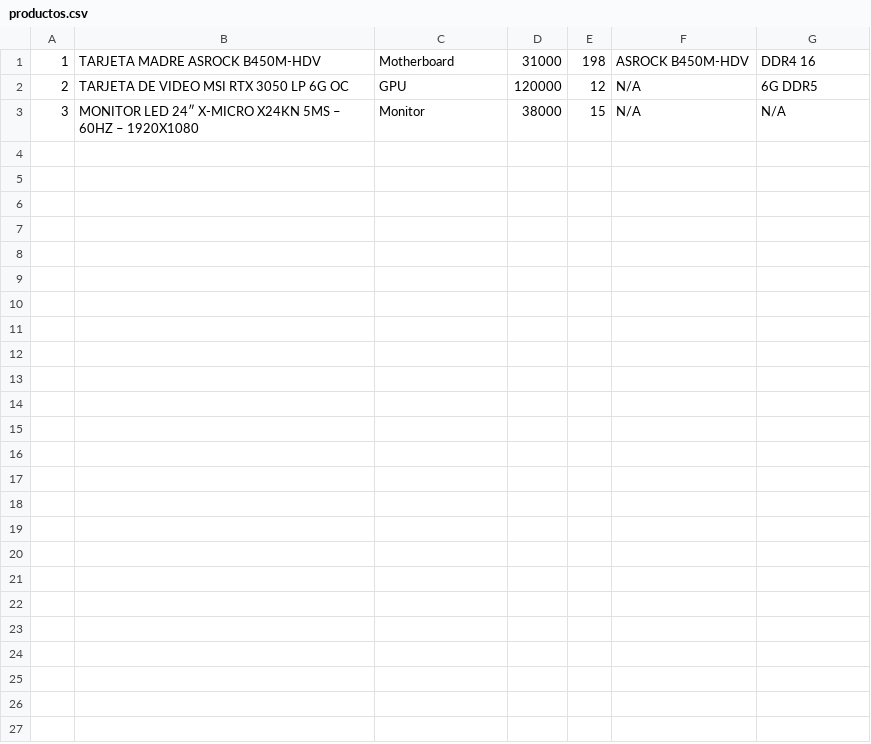
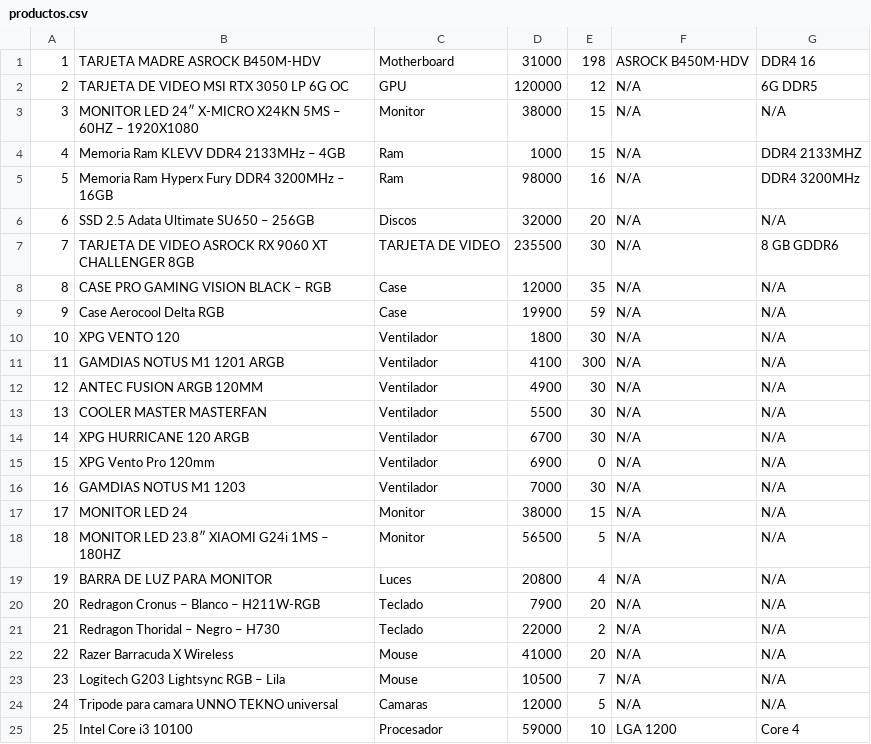
Before and after one commit to movacx/codecloud, a CSV file: Proyecto Pendiente #4/mvc/Data/csv/productos.csv, drawn as a sheet.

```diff
--- a/Proyecto Pendiente #4/mvc/Data/csv/productos.csv
+++ b/Proyecto Pendiente #4/mvc/Data/csv/productos.csv
@@ -3 +3,23 @@
 3,MONITOR LED 24″ X-MICRO X24KN 5MS – 60HZ – 1920X1080,Monitor,38000,15,N/A,N/A
+4,Memoria Ram KLEVV DDR4 2133MHz – 4GB,Ram,1000,15,N/A,DDR4 2133MHZ
+5,Memoria Ram Hyperx Fury DDR4 3200MHz – 16GB,Ram,98000,16,N/A,DDR4 3200MHz
+6,SSD 2.5 Adata Ultimate SU650 – 256GB,Discos,32000,20,N/A,N/A
+7,TARJETA DE VIDEO ASROCK RX 9060 XT CHALLENGER 8GB,TARJETA DE VIDEO,235500,30,N/A,8 GB GDDR6
+8,CASE PRO GAMING VISION BLACK – RGB,Case,12000,35,N/A,N/A
+9,Case Aerocool Delta RGB,Case,19900,59,N/A,N/A
+10,XPG VENTO 120,Ventilador,1800,30,N/A,N/A
+11,GAMDIAS NOTUS M1 1201 ARGB,Ventilador,4100,300,N/A,N/A
+12,ANTEC FUSION ARGB 120MM,Ventilador,4900,30,N/A,N/A
+13,COOLER MASTER MASTERFAN,Ventilador,5500,30,N/A,N/A
+14,XPG HURRICANE 120 ARGB,Ventilador,6700,30,N/A,N/A
+15,XPG Vento Pro 120mm,Ventilador,6900,0,N/A,N/A
+16,GAMDIAS NOTUS M1 1203,Ventilador,7000,30,N/A,N/A
+17,MONITOR LED 24,Monitor,38000,15,N/A,N/A
+18,MONITOR LED 23.8″ XIAOMI G24i 1MS – 180HZ ,Monitor,56500,5,N/A,N/A
+19,BARRA DE LUZ PARA MONITOR,Luces,20800,4,N/A,N/A
+20,Redragon Cronus – Blanco – H211W-RGB,Teclado,7900,20,N/A,N/A
+21,Redragon Thoridal – Negro – H730,Teclado,22000,2,N/A,N/A
+22,Razer Barracuda X Wireless,Mouse,41000,20,N/A,N/A
+23,Logitech G203 Lightsync RGB – Lila,Mouse,10500,7,N/A,N/A
+24,Tripode para camara UNNO TEKNO universal,Camaras,12000,5,N/A,N/A
+25,Intel Core i3 10100,Procesador,59000,10,LGA 1200,Core 4
```
Also changed, not shown: 1 other file.
